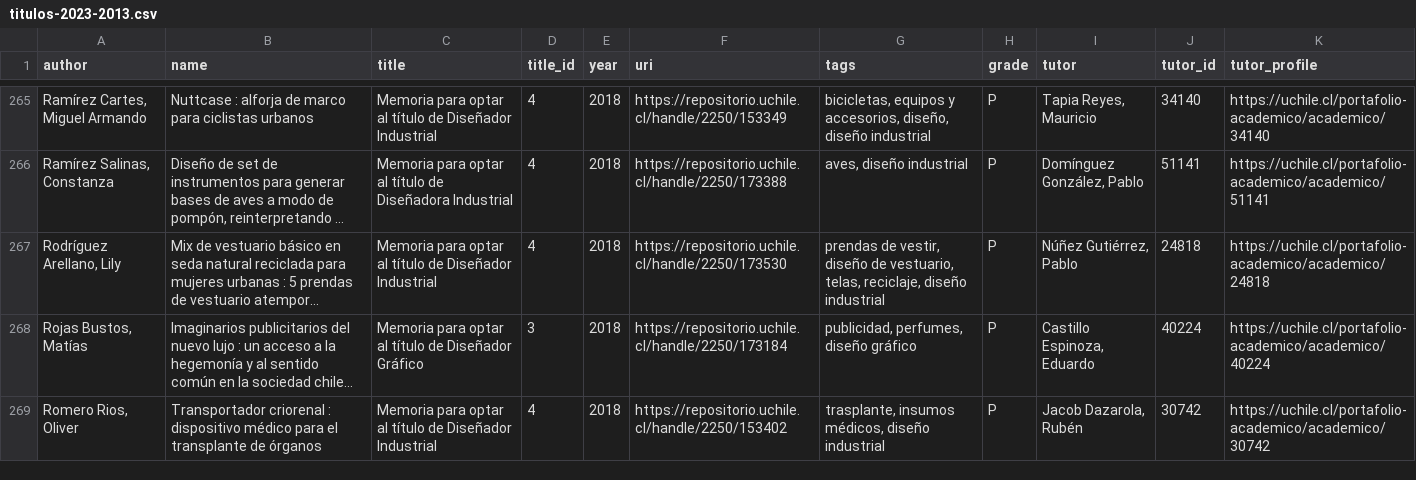
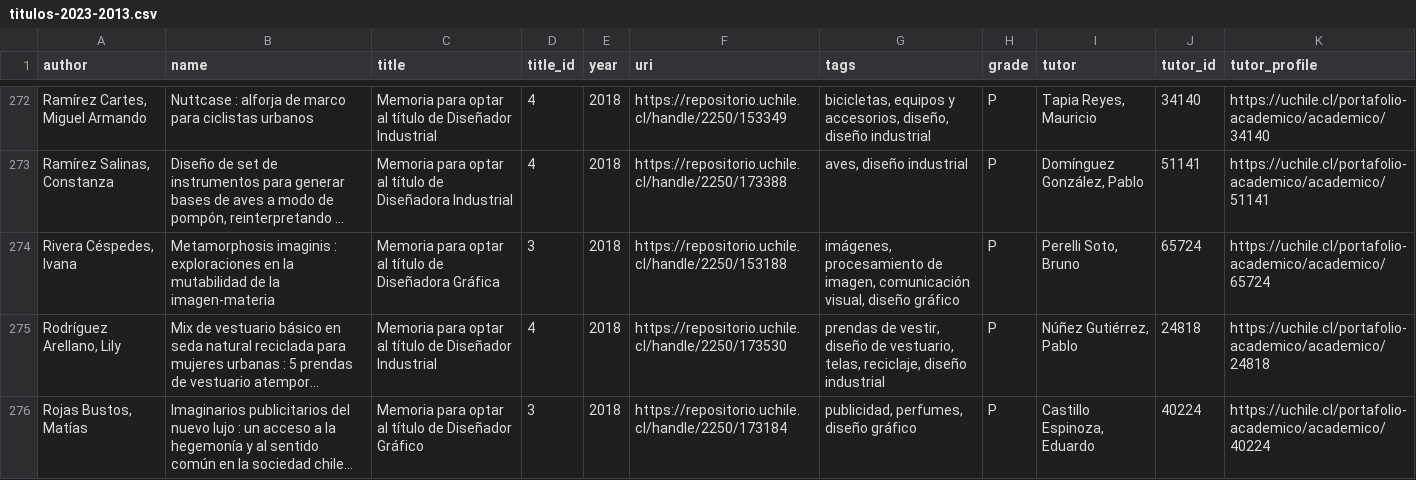
Before and after one commit to profesorfaco/diseno-uch, a CSV file: titulos-2023-2013.csv, drawn as a sheet; only a part is shown, gaps mark what is left out; the shorter side is filled out with more unchanged rows; long unchanged cells end in …; the diff covers the shown part only; the diff names each change by its address in the sheet, - before the commit and + after, or states it on an @@ line.

```diff
--- a/titulos-2023-2013.csv
+++ b/titulos-2023-2013.csv
+row 274: Rivera Céspedes, Ivana | Metamorphosis imaginis : exploraciones en la mutabilidad de la imagen-materia | Memoria para optar al título de Diseñadora Gráfica | 3 | 2018 | https://repositorio.uchile.cl/handle/2250/153188 | imágenes, procesamiento de imagen, comunicación visual, diseño gráfico | P | Perelli Soto, Bruno | 65724 | https://uchile.cl/portafolio-academico/academico/65724
```
Also changed, not shown: 7 added rows elsewhere in this file.
